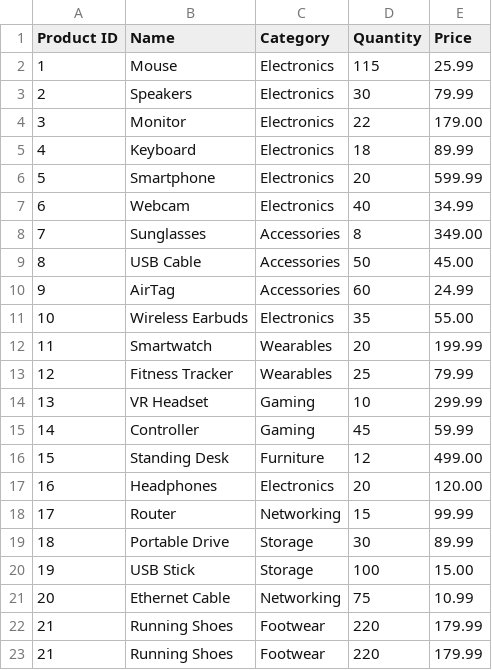
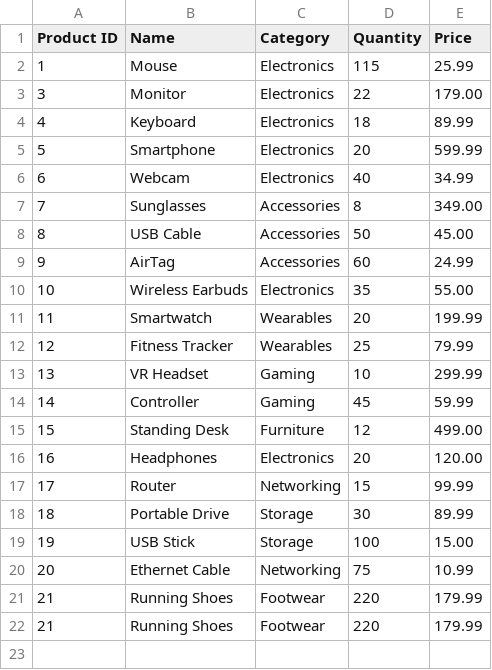
Before and after one commit to asimkaraC/dbcsv, a CSV file: a01csv/inventory - Copy.csv, drawn as a sheet; the diff names each change by its address in the sheet, - before the commit and + after, or states it on an @@ line.

```diff
--- a/a01csv/inventory - Copy.csv
+++ b/a01csv/inventory - Copy.csv
-row 3: 2 | Speakers | Electronics | 30 | 79.99
```
Also changed, not shown: 8 other files.
